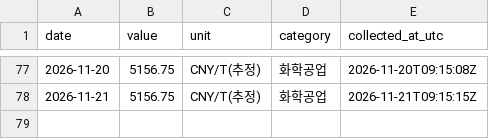
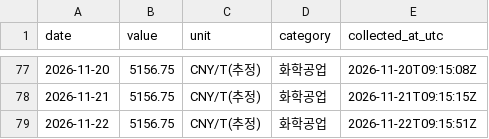
Before and after one commit to 2200807/Index-data-crawler, a CSV file: data/sulfur_spot.csv, drawn as a sheet; only a part is shown, gaps mark what is left out.

```diff
--- a/data/sulfur_spot.csv
+++ b/data/sulfur_spot.csv
@@ -78 +78,2 @@ date,value,unit,category,collected_at_utc
 2026-11-21,5156.75,CNY/T(추정),화학공업,2026-11-21T09:15:15Z
+2026-11-22,5156.75,CNY/T(추정),화학공업,2026-11-22T09:15:51Z
```
Also changed, not shown: data/sulfuric_acid_spot.csv.
